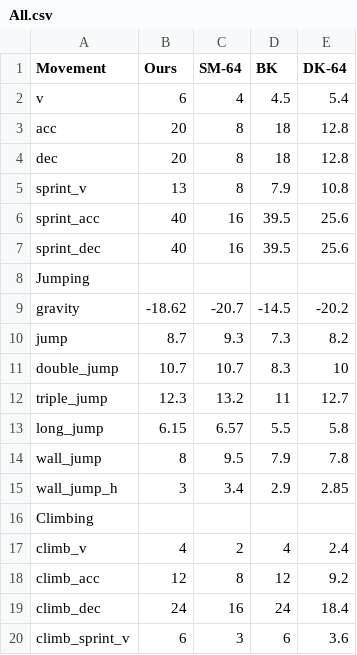
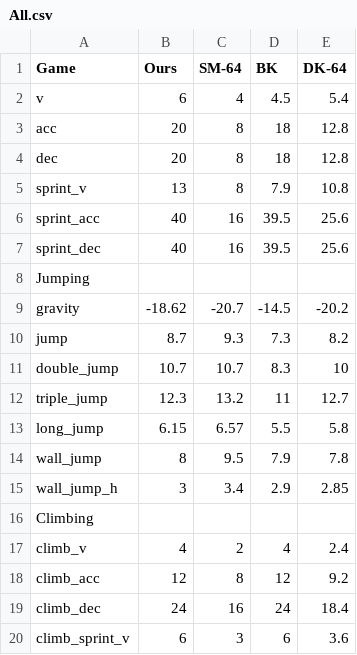
Before and after one commit to BrandnerKasper/MovementFlow, a CSV file: data/All.csv, drawn as a sheet.

```diff
--- a/data/All.csv
+++ b/data/All.csv
@@ -1,2 +1,2 @@
-Movement,Ours,SM-64,BK,DK-64
+Game,Ours,SM-64,BK,DK-64
 v,6,4,4.5,5.4
```
Also changed, not shown: 35 other files.
